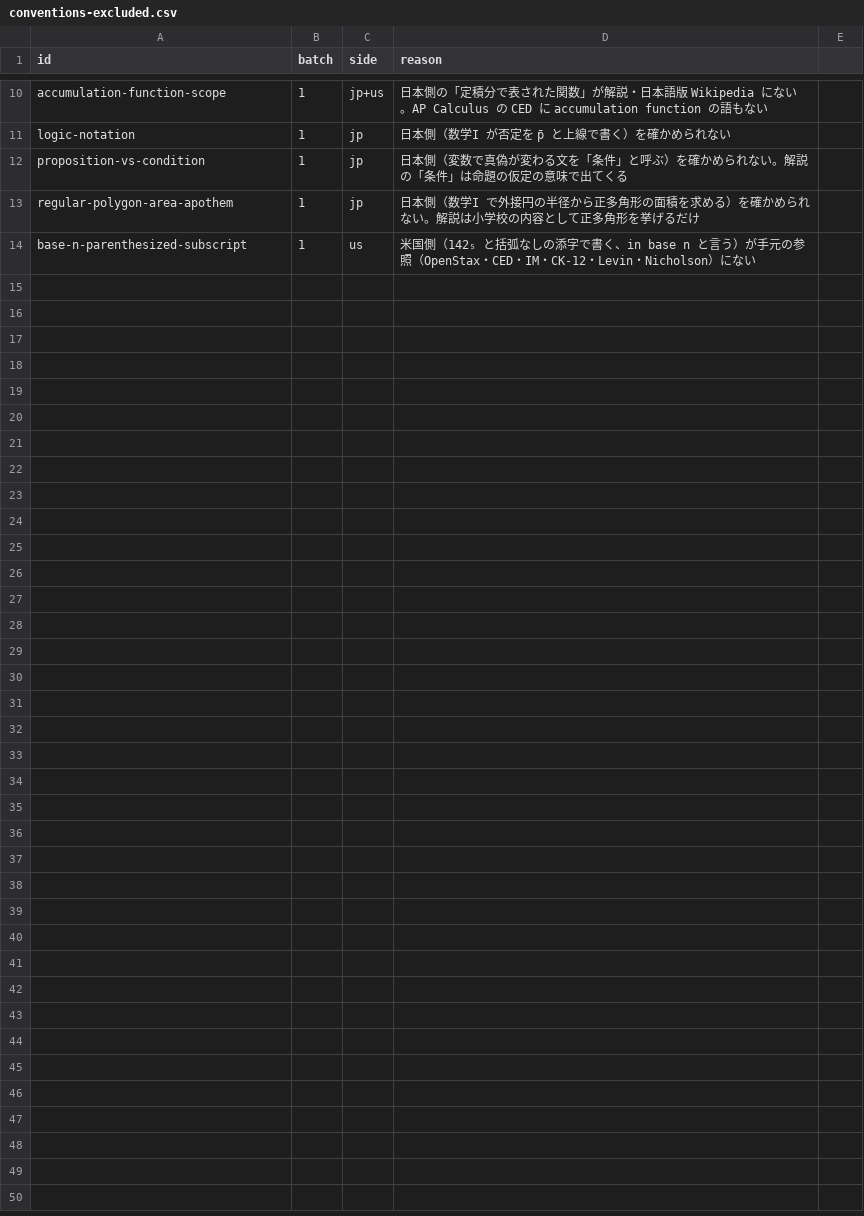
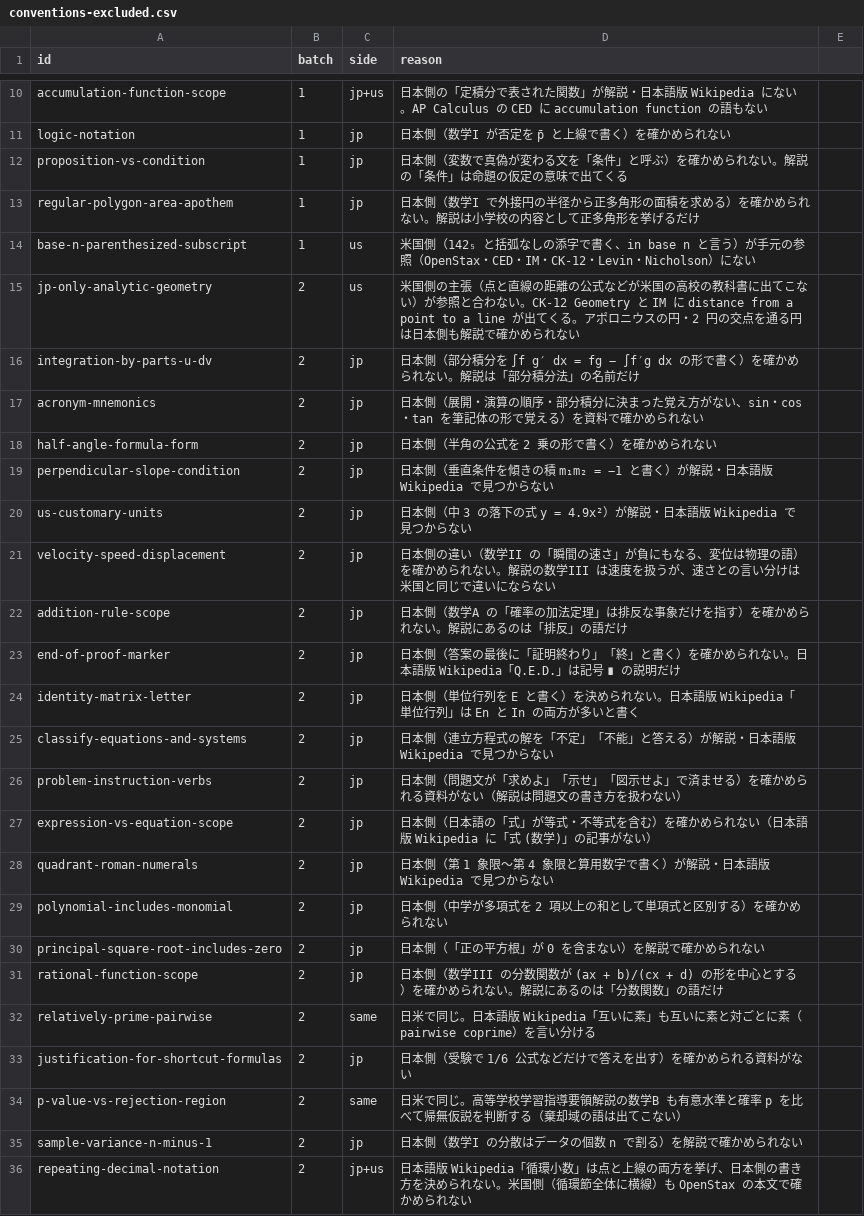
Before and after one commit to matheigo/matheigo.github.io, a CSV file: ledger/conventions-excluded.csv, drawn as a sheet; only a part is shown, gaps mark what is left out; the diff names each change by its address in the sheet, - before the commit and + after, or states it on an @@ line.

```diff
--- a/ledger/conventions-excluded.csv
+++ b/ledger/conventions-excluded.csv
+row 15: jp-only-analytic-geometry | 2 | us | 米国側の主張（点と直線の距離の公式などが米国の高校の教科書に出てこない）が参照と合わない。CK-12 Geometry と IM に distance from a point to a line が出てくる。アポロニウスの円・2 円の交点を通る円は日本側も解説で確かめられない
+row 16: integration-by-parts-u-dv | 2 | jp | 日本側（部分積分を ∫f g′ dx = fg − ∫f′g dx の形で書く）を確かめられない。解説は「部分積分法」の名前だけ
+row 17: acronym-mnemonics | 2 | jp | 日本側（展開・演算の順序・部分積分に決まった覚え方がない、sin・cos・tan を筆記体の形で覚える）を資料で確かめられない
+row 18: half-angle-formula-form | 2 | jp | 日本側（半角の公式を 2 乗の形で書く）を確かめられない
+row 19: perpendicular-slope-condition | 2 | jp | 日本側（垂直条件を傾きの積 m₁m₂ = −1 と書く）が解説・日本語版 Wikipedia で見つからない
+row 20: us-customary-units | 2 | jp | 日本側（中 3 の落下の式 y = 4.9x²）が解説・日本語版 Wikipedia で見つからない
+row 21: velocity-speed-displacement | 2 | jp | 日本側の違い（数学II の「瞬間の速さ」が負にもなる、変位は物理の語）を確かめられない。解説の数学III は速度を扱うが、速さとの言い分けは米国と同じで違いにならない
+row 22: addition-rule-scope | 2 | jp | 日本側（数学A の「確率の加法定理」は排反な事象だけを指す）を確かめられない。解説にあるのは「排反」の語だけ
+row 23: end-of-proof-marker | 2 | jp | 日本側（答案の最後に「証明終わり」「終」と書く）を確かめられない。日本語版 Wikipedia「Q.E.D.」は記号 ∎ の説明だけ
+row 24: identity-matrix-letter | 2 | jp | 日本側（単位行列を E と書く）を決められない。日本語版 Wikipedia「単位行列」は En と In の両方が多いと書く
+row 25: classify-equations-and-systems | 2 | jp | 日本側（連立方程式の解を「不定」「不能」と答える）が解説・日本語版 Wikipedia で見つからない
+row 26: problem-instruction-verbs | 2 | jp | 日本側（問題文が「求めよ」「示せ」「図示せよ」で済ませる）を確かめられる資料がない（解説は問題文の書き方を扱わない）
+row 27: expression-vs-equation-scope | 2 | jp | 日本側（日本語の「式」が等式・不等式を含む）を確かめられない（日本語版 Wikipedia に「式 (数学)」の記事がない）
+row 28: quadrant-roman-numerals | 2 | jp | 日本側（第 1 象限〜第 4 象限と算用数字で書く）が解説・日本語版 Wikipedia で見つからない
+row 29: polynomial-includes-monomial | 2 | jp | 日本側（中学が多項式を 2 項以上の和として単項式と区別する）を確かめられない
+row 30: principal-square-root-includes-zero | 2 | jp | 日本側（「正の平方根」が 0 を含まない）を解説で確かめられない
+row 31: rational-function-scope | 2 | jp | 日本側（数学III の分数関数が (ax + b)/(cx + d) の形を中心とする）を確かめられない。解説にあるのは「分数関数」の語だけ
+row 32: relatively-prime-pairwise | 2 | same | 日米で同じ。日本語版 Wikipedia「互いに素」も互いに素と対ごとに素（pairwise coprime）を言い分ける
+row 33: justification-for-shortcut-formulas | 2 | jp | 日本側（受験で 1/6 公式などだけで答えを出す）を確かめられる資料がない
+row 34: p-value-vs-rejection-region | 2 | same | 日米で同じ。高等学校学習指導要領解説の数学B も有意水準と確率 p を比べて帰無仮説を判断する（棄却域の語は出てこない）
+row 35: sample-variance-n-minus-1 | 2 | jp | 日本側（数学I の分散はデータの個数 n で割る）を解説で確かめられない
+row 36: repeating-decimal-notation | 2 | jp+us | 日本語版 Wikipedia「循環小数」は点と上線の両方を挙げ、日本側の書き方を決められない。米国側（循環節全体に横線）も OpenStax の本文で確かめられない
```
Also changed, not shown: 41 other files.
